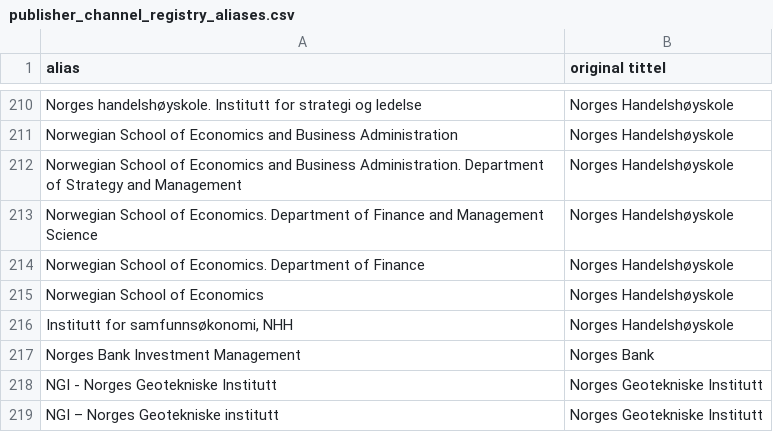
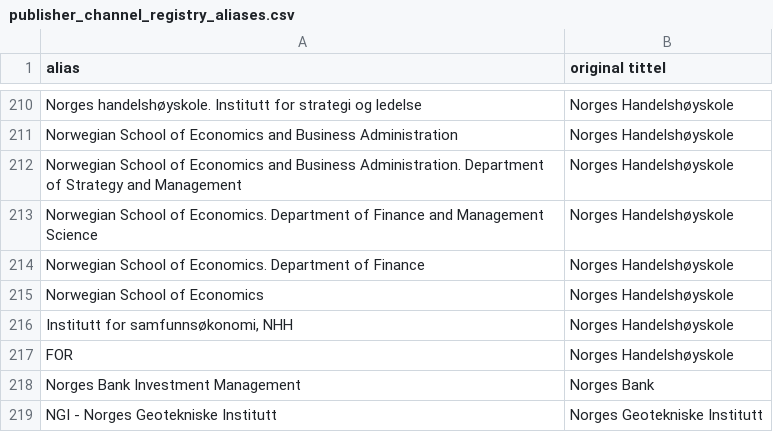
Before and after one commit to BIBSYSDEV/nva-brage-migration, a CSV file: src/main/resources/publisher_channel_registry_aliases.csv, drawn as a sheet; only a part is shown, gaps mark what is left out; the shorter side is filled out with more unchanged rows.

Commit message:
adding alias

```diff
--- a/src/main/resources/publisher_channel_registry_aliases.csv
+++ b/src/main/resources/publisher_channel_registry_aliases.csv
@@ -216,2 +216,3 @@
 "Institutt for samfunnsøkonomi, NHH";"Norges Handelshøyskole"
+"FOR";"Norges Handelshøyskole"
 "Norges Bank Investment Management";"Norges Bank"
```
